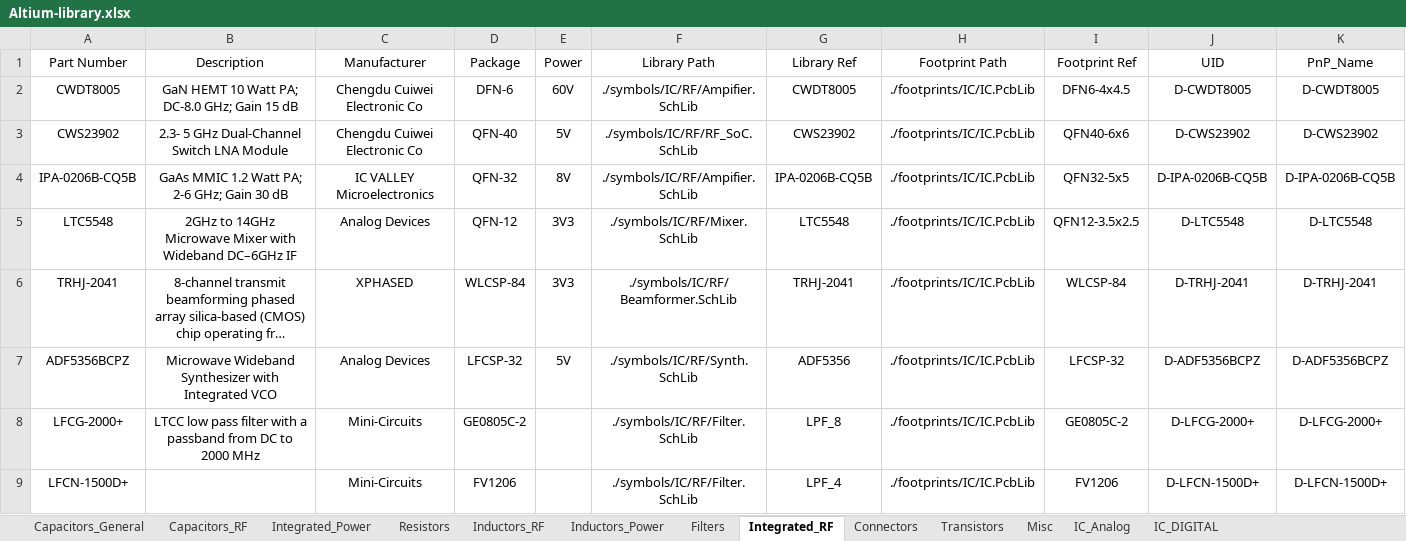
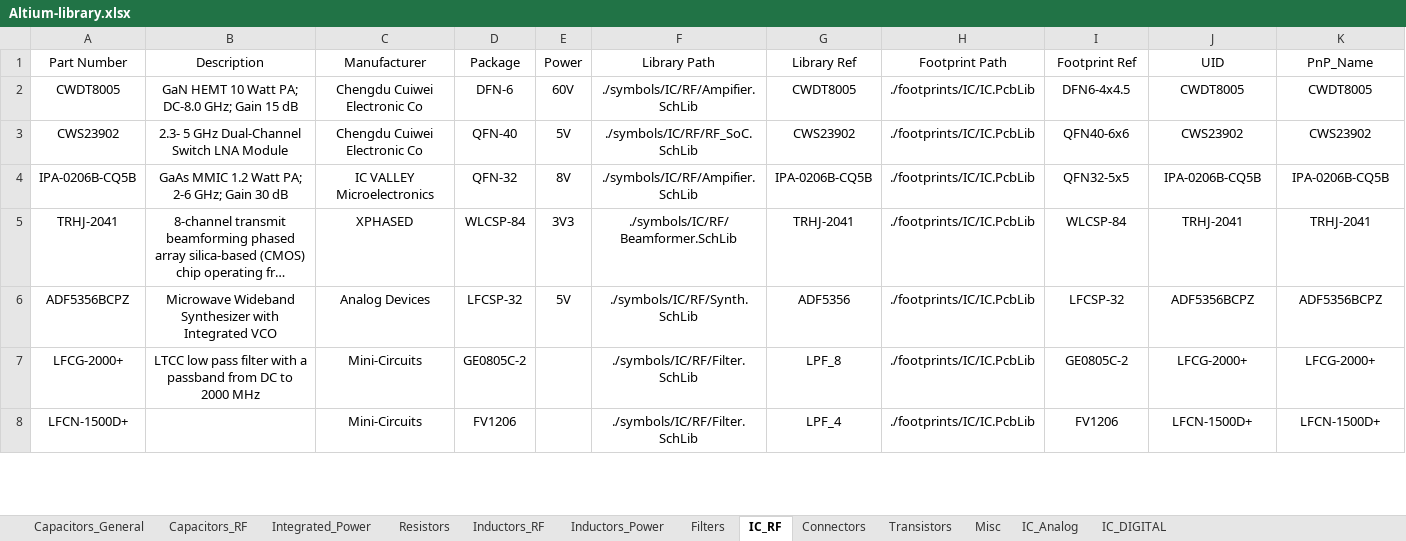
Before and after one commit to ShaddyGhost/Altium-Library, an Excel workbook: Altium-library.xlsx, sheet IC_RF, drawn as a sheet; only a part is shown; long unchanged cells end in …; values as stored, in another font and other column widths than the file's, no borders; removed rows and columns are numbered as before the commit, all else as after; the diff covers the shown part only; the diff names each change by its address in the sheet, - before the commit and + after, or states it on an @@ line.

Commit message:
Library update

```diff
--- a/Altium-library.xlsx (sheet IC_RF)
+++ b/Altium-library.xlsx (sheet IC_RF)
-sheet tab: Integrated_RF
+sheet tab: IC_RF
-J2 (UID): D-CWDT8005
+J2 (UID): CWDT8005
-K2 (PnP_Name): D-CWDT8005
+K2 (PnP_Name): CWDT8005
-J3 (UID): D-CWS23902
+J3 (UID): CWS23902
-K3 (PnP_Name): D-CWS23902
+K3 (PnP_Name): CWS23902
-J4 (UID): D-IPA-0206B-CQ5B
+J4 (UID): IPA-0206B-CQ5B
-K4 (PnP_Name): D-IPA-0206B-CQ5B
+K4 (PnP_Name): IPA-0206B-CQ5B
-row 5: LTC5548 | 2GHz to 14GHz Microwave Mixer with Wideband DC–6GHz IF | Analog Devices | QFN-12 | 3V3 | ./symbols/IC/RF/Mixer.SchLib | LTC5548 | ./footprints/IC/IC.PcbLib | QFN12-3.5x2.5 | D-LTC5548 | D-LTC5548
-J5 (UID): D-TRHJ-2041
+J5 (UID): TRHJ-2041
-K5 (PnP_Name): D-TRHJ-2041
+K5 (PnP_Name): TRHJ-2041
-J6 (UID): D-ADF5356BCPZ
+J6 (UID): ADF5356BCPZ
-K6 (PnP_Name): D-ADF5356BCPZ
+K6 (PnP_Name): ADF5356BCPZ
-J7 (UID): D-LFCG-2000+
+J7 (UID): LFCG-2000+
-K7 (PnP_Name): D-LFCG-2000+
+K7 (PnP_Name): LFCG-2000+
-J8 (UID): D-LFCN-1500D+
+J8 (UID): LFCN-1500D+
-K8 (PnP_Name): D-LFCN-1500D+
+K8 (PnP_Name): LFCN-1500D+
```
Also changed, not shown: 9 added rows and 72 edited cells elsewhere in this sheet, sheet Inductors_RF, sheet Resistors, sheet Capacitors_RF, sheet Inductors_Power, sheet Integrated_Power, formulas that keep their value, 11 other files.
